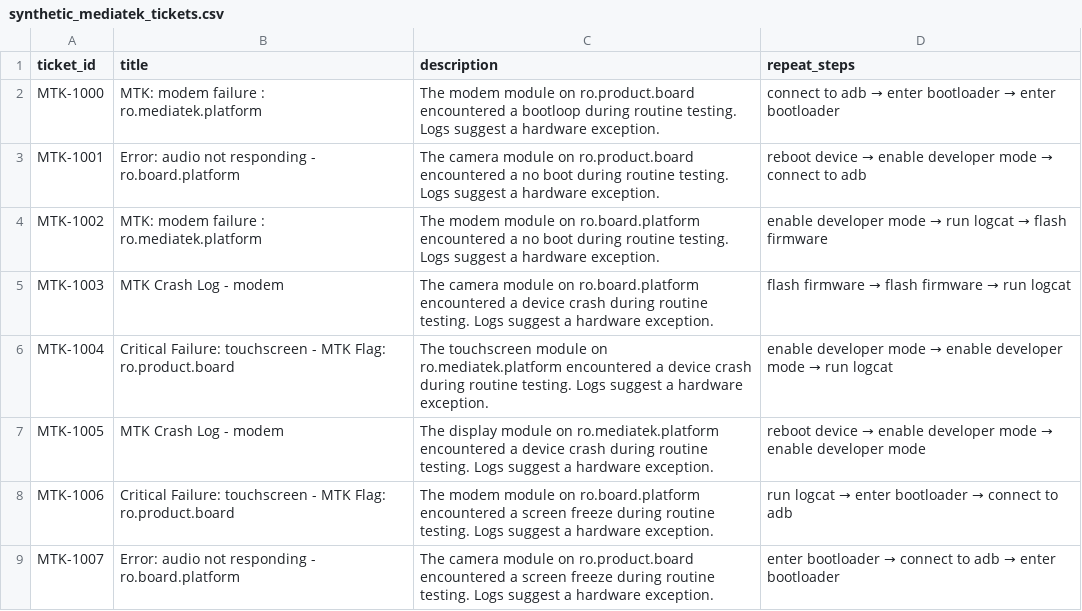
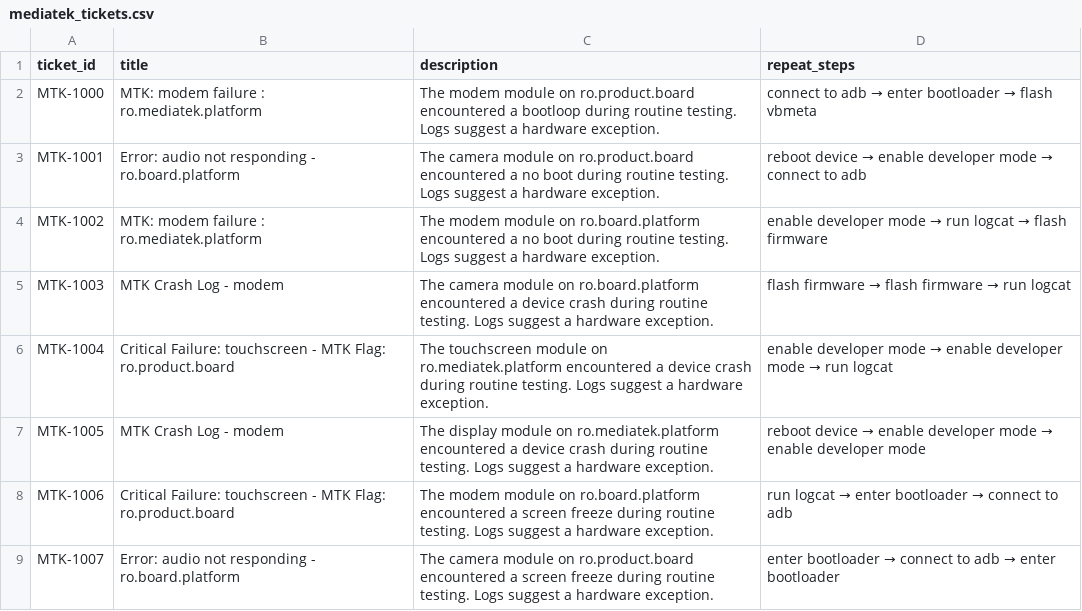
Before and after one commit to Legend-Recalls/log-anamoly, a CSV file: mediatek_tickets.csv (was synthetic_mediatek_tickets.csv), drawn as a sheet; only a part is shown.

Commit message:
ticket searcher plus rag, replaces old log-anamoly code

```diff
--- a/synthetic_mediatek_tickets.csv
+++ b/mediatek_tickets.csv
@@ -1,3 +1,3 @@
 ticket_id,title,description,repeat_steps
-MTK-1000,MTK: modem failure : ro.mediatek.platform,The modem module on ro.product.board encountered a bootloop during routine testing. Logs suggest a hardware exception.,connect to adb → enter bootloader → enter bootloader
+MTK-1000,MTK: modem failure : ro.mediatek.platform,The modem module on ro.product.board encountered a bootloop during routine testing. Logs suggest a hardware exception.,connect to adb → enter bootloader → flash vbmeta
 MTK-1001,Error: audio not responding - ro.board.platform,The camera module on ro.product.board encountered a no boot during routine testing. Logs suggest a hardware exception.,reboot device → enable developer mode → connect to adb
```
Also changed, not shown: 6 other files.
